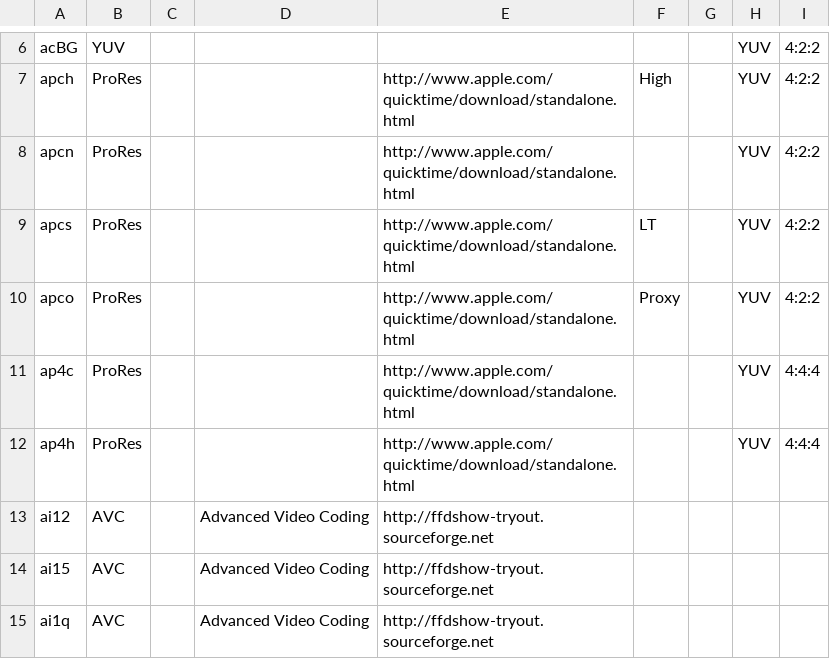
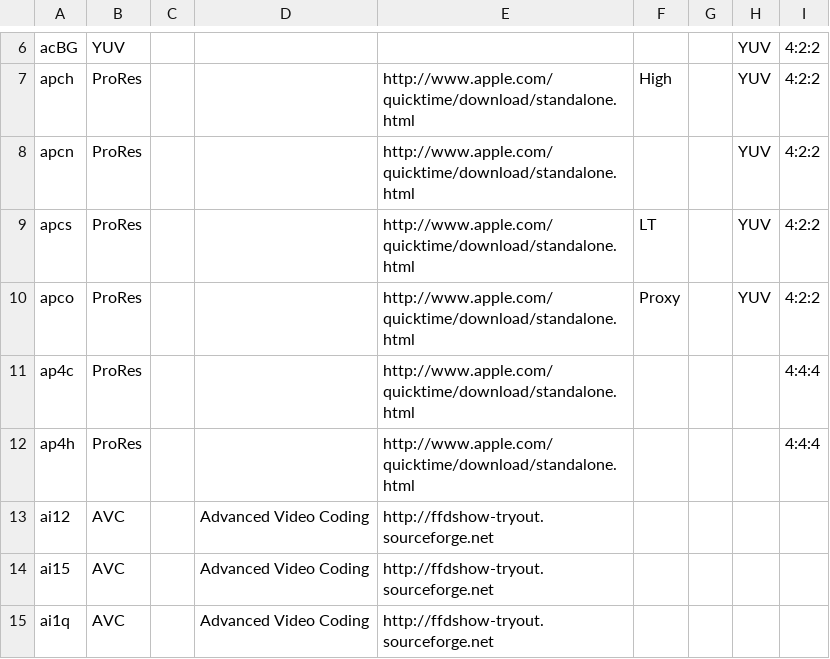
Before and after one commit to mediatest/mediatestLib, a CSV file: Source/Resource/Text/DataBase/CodecID_Video_Mpeg4.csv, drawn as a sheet; only a part is shown, gaps mark what is left out.

```diff
--- a/Source/Resource/Text/DataBase/CodecID_Video_Mpeg4.csv
+++ b/Source/Resource/Text/DataBase/CodecID_Video_Mpeg4.csv
@@ -10,4 +10,4 @@ apcs;ProRes;;;http://www.apple.com/quicktime/download/standalone.html;LT;;YUV;4:
 apco;ProRes;;;http://www.apple.com/quicktime/download/standalone.html;Proxy;;YUV;4:2:2
-ap4c;ProRes;;;http://www.apple.com/quicktime/download/standalone.html;;;YUV;4:4:4
-ap4h;ProRes;;;http://www.apple.com/quicktime/download/standalone.html;;;YUV;4:4:4
+ap4c;ProRes;;;http://www.apple.com/quicktime/download/standalone.html;;;;4:4:4
+ap4h;ProRes;;;http://www.apple.com/quicktime/download/standalone.html;;;;4:4:4
 ai12;AVC;;Advanced Video Coding;http://ffdshow-tryout.sourceforge.net;;;
```
Also changed, not shown: Source/Resource/Text/Stream/Image.csv, Source/Resource/Text/Stream/Video.csv, 12 other files.
